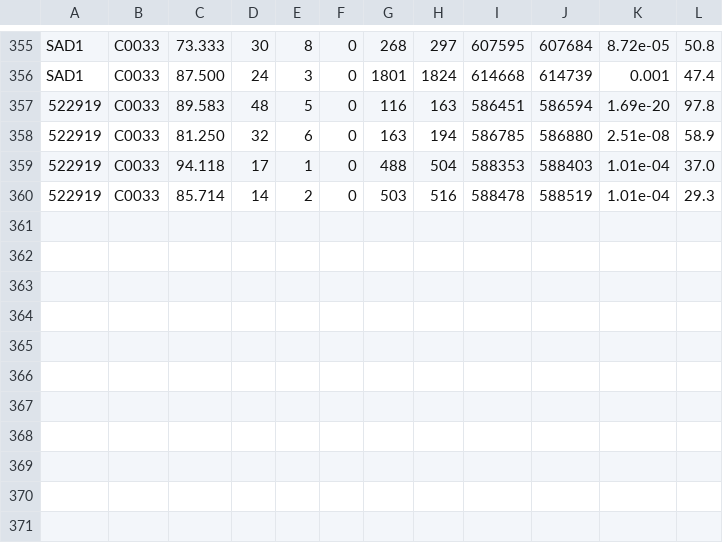
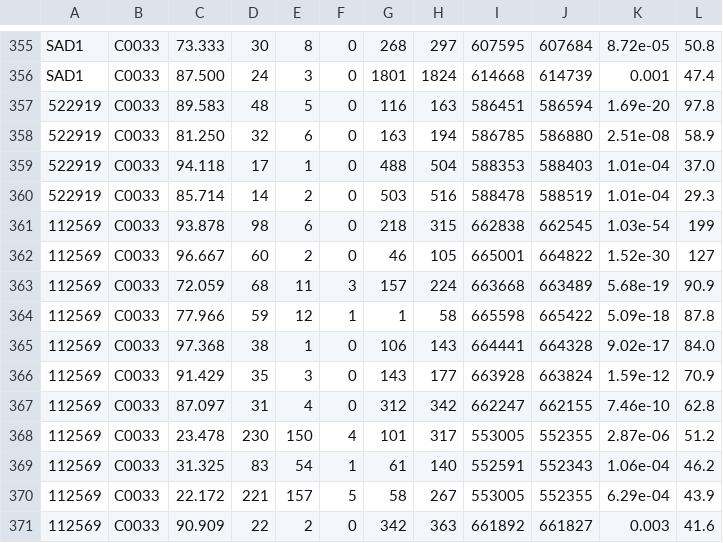
Before and after one commit to aays/MT_analysis, a TSV file: data/scaffold-mapping/C_incerta_scaffold_hits.tsv, drawn as a sheet; only a part is shown, gaps mark what is left out; the diff names each change by its address in the sheet, - before the commit and + after, or states it on an @@ line.

```diff
--- a/data/scaffold-mapping/C_incerta_scaffold_hits.tsv
+++ b/data/scaffold-mapping/C_incerta_scaffold_hits.tsv
+row 361: 112569 | C0033 | 93.878 | 98 | 6 | 0 | 218 | 315 | 662838 | 662545 | 1.03e-54 | 199
+row 362: 112569 | C0033 | 96.667 | 60 | 2 | 0 | 46 | 105 | 665001 | 664822 | 1.52e-30 | 127
+row 363: 112569 | C0033 | 72.059 | 68 | 11 | 3 | 157 | 224 | 663668 | 663489 | 5.68e-19 | 90.9
+row 364: 112569 | C0033 | 77.966 | 59 | 12 | 1 | 1 | 58 | 665598 | 665422 | 5.09e-18 | 87.8
+row 365: 112569 | C0033 | 97.368 | 38 | 1 | 0 | 106 | 143 | 664441 | 664328 | 9.02e-17 | 84.0
+row 366: 112569 | C0033 | 91.429 | 35 | 3 | 0 | 143 | 177 | 663928 | 663824 | 1.59e-12 | 70.9
+row 367: 112569 | C0033 | 87.097 | 31 | 4 | 0 | 312 | 342 | 662247 | 662155 | 7.46e-10 | 62.8
+row 368: 112569 | C0033 | 23.478 | 230 | 150 | 4 | 101 | 317 | 553005 | 552355 | 2.87e-06 | 51.2
+row 369: 112569 | C0033 | 31.325 | 83 | 54 | 1 | 61 | 140 | 552591 | 552343 | 1.06e-04 | 46.2
+row 370: 112569 | C0033 | 22.172 | 221 | 157 | 5 | 58 | 267 | 553005 | 552355 | 6.29e-04 | 43.9
+row 371: 112569 | C0033 | 90.909 | 22 | 2 | 0 | 342 | 363 | 661892 | 661827 | 0.003 | 41.6
```
Also changed, not shown: data/blastp/C_incerta_fwd.tsv, data/blastp/E_debaryana_fwd.tsv, 6 other files.
